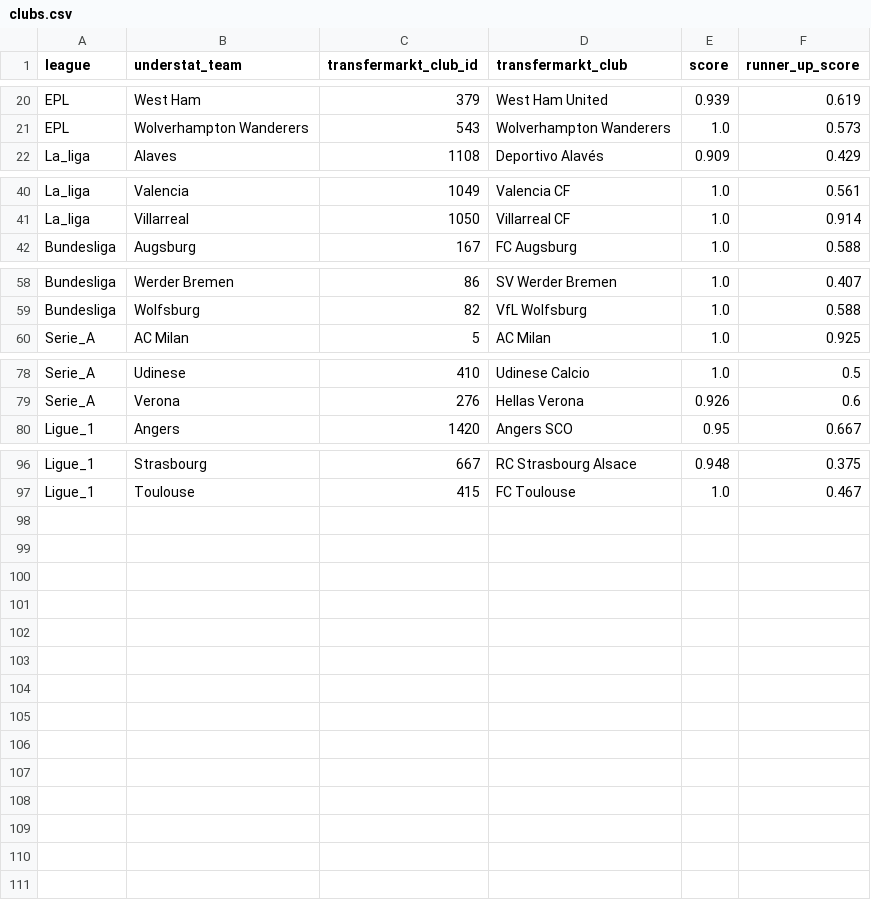
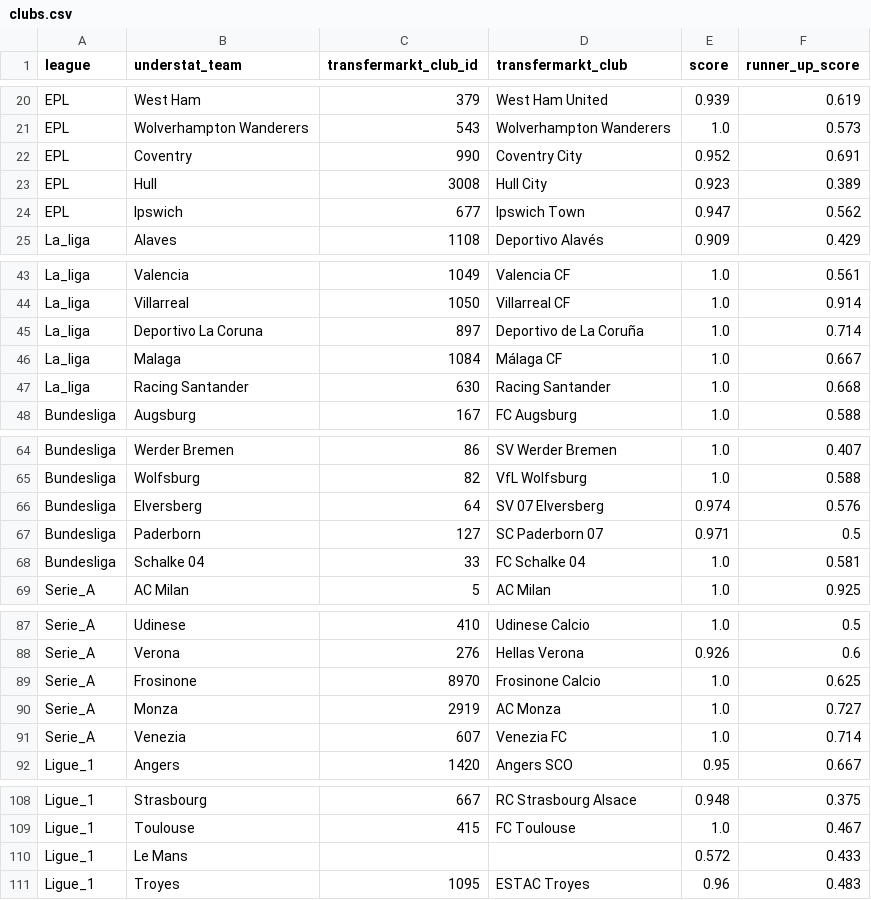
Before and after one commit to gulsherassad/scout, a CSV file: data_mappings/clubs.csv, drawn as a sheet; only a part is shown, gaps mark what is left out.

```diff
--- a/data_mappings/clubs.csv
+++ b/data_mappings/clubs.csv
@@ -21,2 +21,5 @@ EPL,West Ham,379,West Ham United,0.939,0.619
 EPL,Wolverhampton Wanderers,543,Wolverhampton Wanderers,1.0,0.573
+EPL,Coventry,990,Coventry City,0.952,0.691
+EPL,Hull,3008,Hull City,0.923,0.389
+EPL,Ipswich,677,Ipswich Town,0.947,0.562
 La_liga,Alaves,1108,Deportivo Alavés,0.909,0.429
@@ -41,2 +44,5 @@ La_liga,Valencia,1049,Valencia CF,1.0,0.561
 La_liga,Villarreal,1050,Villarreal CF,1.0,0.914
+La_liga,Deportivo La Coruna,897,Deportivo de La Coruña,1.0,0.714
+La_liga,Malaga,1084,Málaga CF,1.0,0.667
+La_liga,Racing Santander,630,Racing Santander,1.0,0.668
 Bundesliga,Augsburg,167,FC Augsburg,1.0,0.588
@@ -59,2 +65,5 @@ Bundesliga,Werder Bremen,86,SV Werder Bremen,1.0,0.407
 Bundesliga,Wolfsburg,82,VfL Wolfsburg,1.0,0.588
+Bundesliga,Elversberg,64,SV 07 Elversberg,0.974,0.576
+Bundesliga,Paderborn,127,SC Paderborn 07,0.971,0.5
+Bundesliga,Schalke 04,33,FC Schalke 04,1.0,0.581
 Serie_A,AC Milan,5,AC Milan,1.0,0.925
@@ -79,2 +88,5 @@ Serie_A,Udinese,410,Udinese Calcio,1.0,0.5
 Serie_A,Verona,276,Hellas Verona,0.926,0.6
+Serie_A,Frosinone,8970,Frosinone Calcio,1.0,0.625
+Serie_A,Monza,2919,AC Monza,1.0,0.727
+Serie_A,Venezia,607,Venezia FC,1.0,0.714
 Ligue_1,Angers,1420,Angers SCO,0.95,0.667
@@ -97 +109,3 @@ Ligue_1,Strasbourg,667,RC Strasbourg Alsace,0.948,0.375
 Ligue_1,Toulouse,415,FC Toulouse,1.0,0.467
+Ligue_1,Le Mans,,,0.572,0.433
+Ligue_1,Troyes,1095,ESTAC Troyes,0.96,0.483
```
Also changed, not shown: data_mappings/player_overrides.csv, 8 other files.
